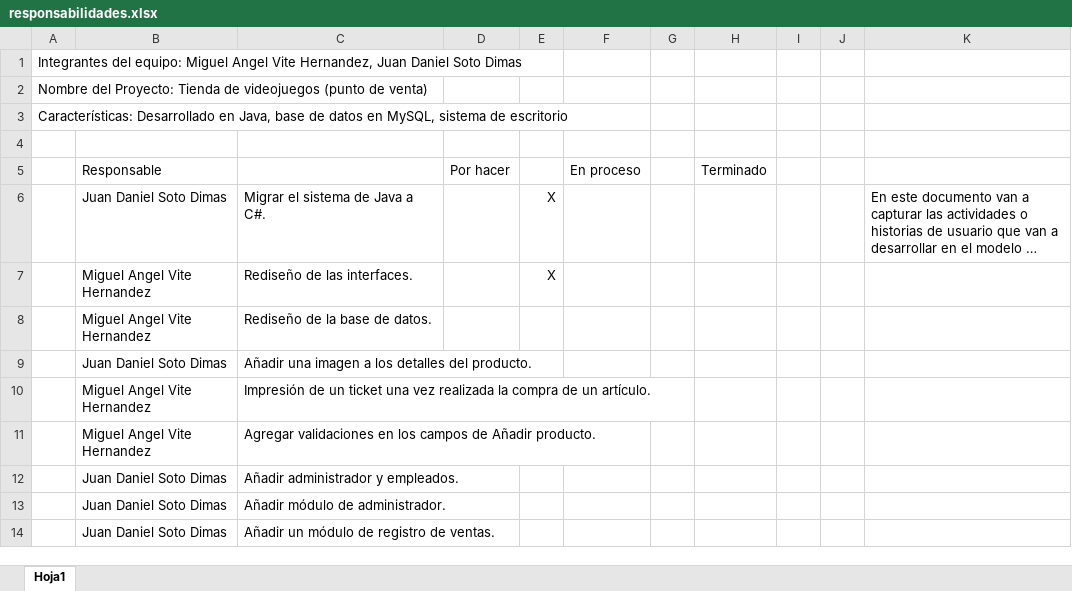
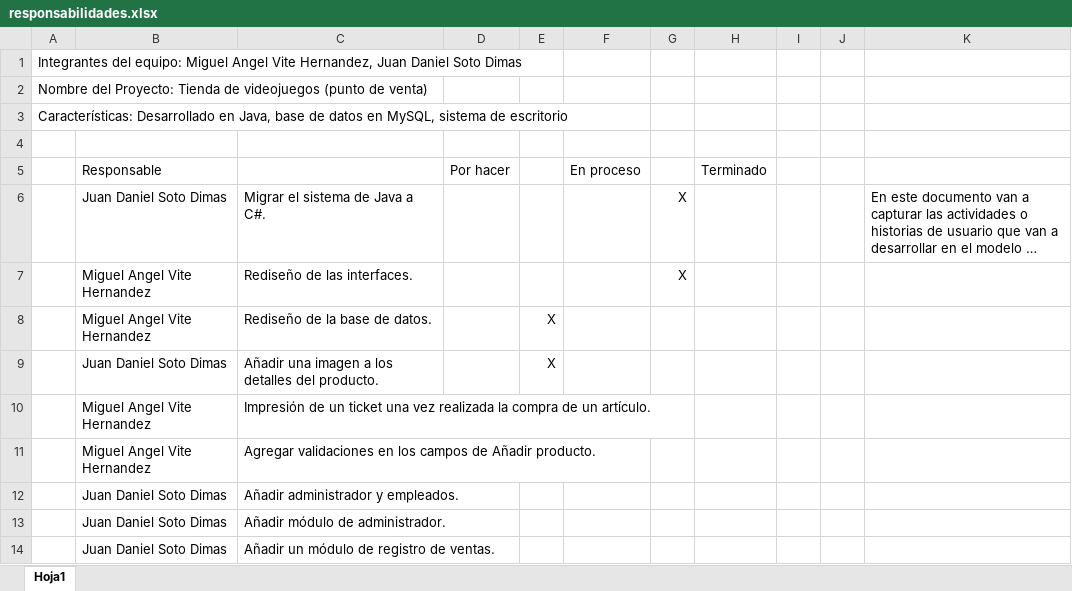
Before and after one commit to SpaceMilunoski/tiendaVideojuegos, an Excel workbook: responsabilidades.xlsx, sheet Hoja1, drawn as a sheet; long unchanged cells end in …; values as stored, in another font and other column widths than the file's, no borders; removed rows and columns are numbered as before the commit, all else as after; the diff names each change by its address in the sheet, - before the commit and + after, or states it on an @@ line.

Commit message:
Modificado libro de responsabilidades

```diff
--- a/responsabilidades.xlsx (sheet Hoja1)
+++ b/responsabilidades.xlsx (sheet Hoja1)
-E6: X
+E6: (empty)
-G6: (empty)
+G6: X
+row 7:  | Miguel Angel Vite Hernandez | Rediseño de las interfaces. |  |  |  | X
-C8: Rediseño de las interfaces.
+C8: Rediseño de la base de datos.
-row 8:  | Miguel Angel Vite Hernandez | Rediseño de la base de datos.
-E9: (empty)
+E9: X
```
